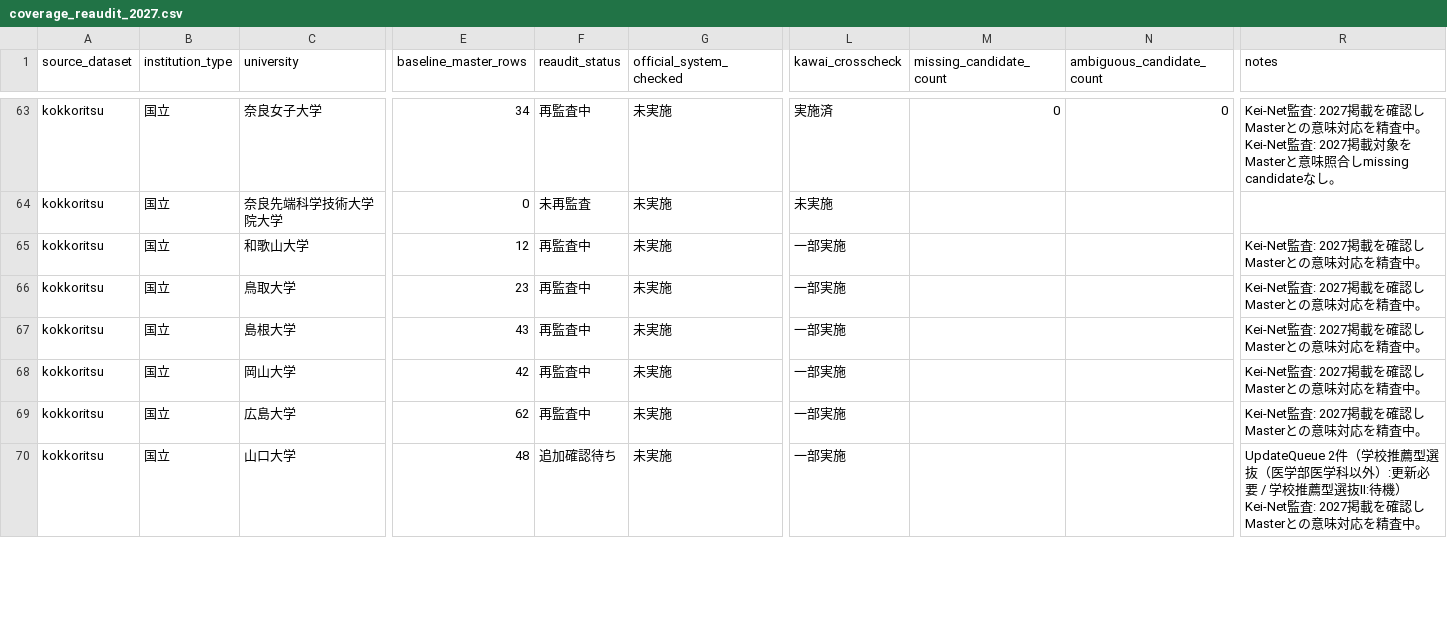
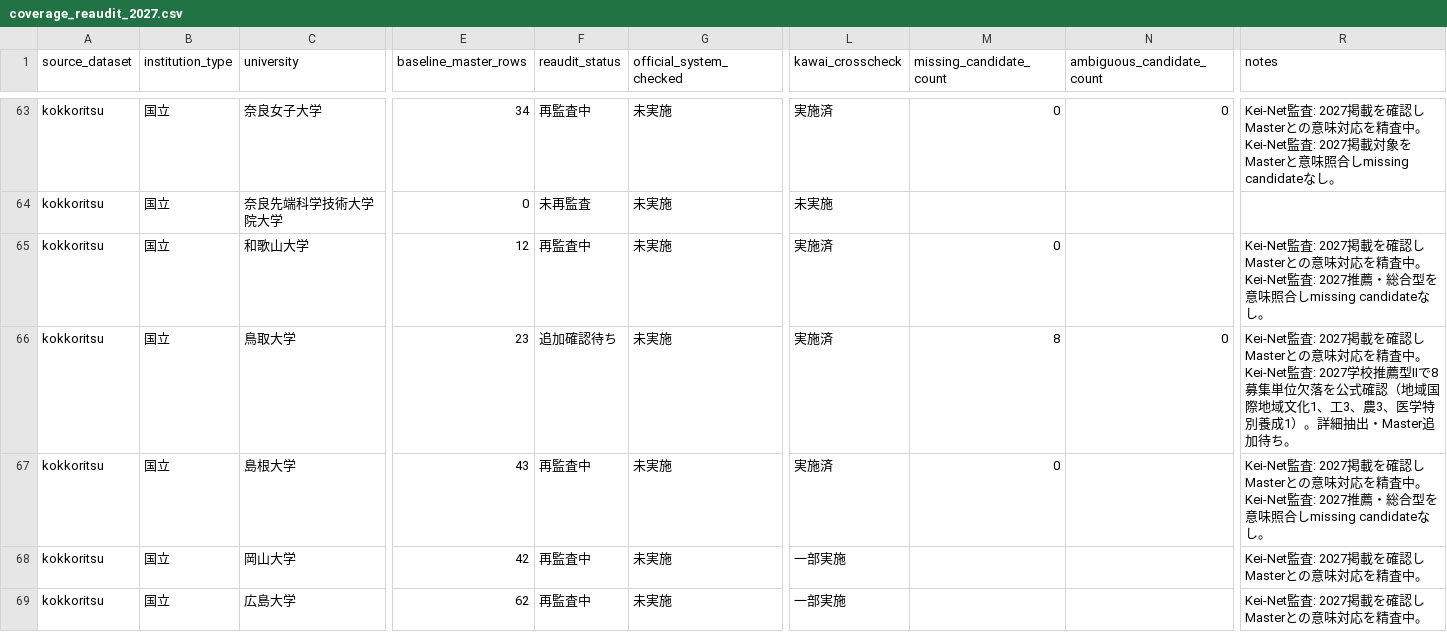
Before and after one commit to toshi123/early-admissions-db, a CSV file: data/operations/coverage_reaudit_2027.csv, drawn as a sheet; only a part is shown, gaps mark what is left out; the shorter side is filled out with more unchanged rows; the diff names each change by its address in the sheet, - before the commit and + after, or states it on an @@ line.

Commit message:
Record Wakayama/Tottori/Shimane Kawai audit results

```diff
--- a/data/operations/coverage_reaudit_2027.csv
+++ b/data/operations/coverage_reaudit_2027.csv
-L65:L67 (kawai_crosscheck): 一部実施
+L65:L67 (kawai_crosscheck): 実施済
-M65 (missing_candidate_count): (empty)
+M65 (missing_candidate_count): 0
-R65 (notes): …精査中。
+R65 (notes): …精査中。 Kei-Net監査: 2027推薦・総合型を意味照合しmissing candidateなし。
-F66 (reaudit_status): 再監査中
+F66 (reaudit_status): 追加確認待ち
-M66 (missing_candidate_count): (empty)
+M66 (missing_candidate_count): 8
-N66 (ambiguous_candidate_count): (empty)
+N66 (ambiguous_candidate_count): 0
-R66 (notes): …精査中。
+R66 (notes): …精査中。 Kei-Net監査: 2027学校推薦型IIで8募集単位欠落を公式確認（地域国際地域文化1、工3、農3、医学特別養成1）。詳細抽出・Master追加待ち。
-M67 (missing_candidate_count): (empty)
+M67 (missing_candidate_count): 0
-R67 (notes): …精査中。
+R67 (notes): …精査中。 Kei-Net監査: 2027推薦・総合型を意味照合しmissing candidateなし。
```
